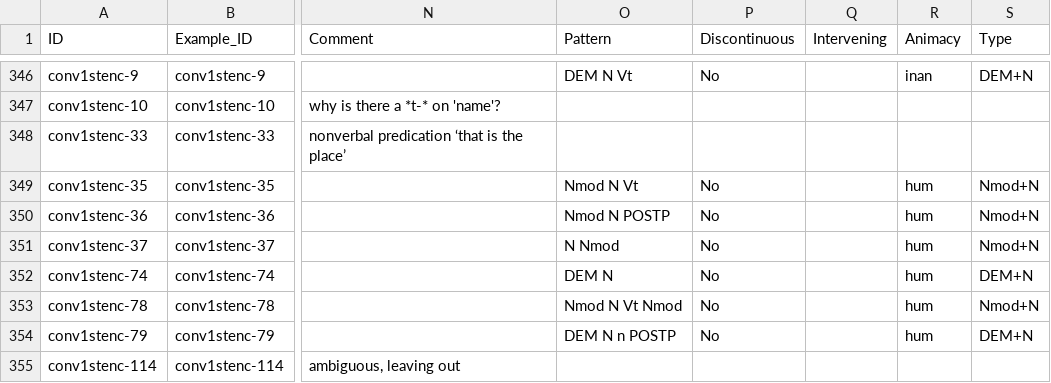
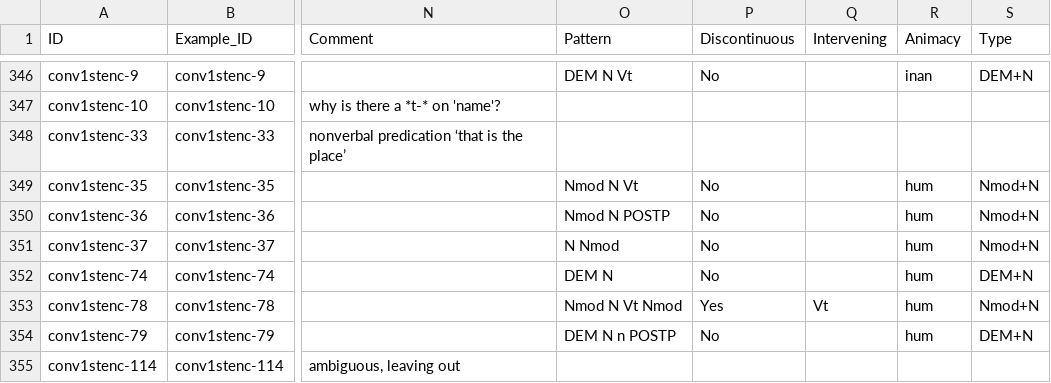
Before and after one commit to fmatter/cariban_nps, a CSV file: data/dataset.csv, drawn as a sheet; only a part is shown, gaps mark what is left out; the diff names each change by its address in the sheet, - before the commit and + after, or states it on an @@ line.

```diff
--- a/data/dataset.csv
+++ b/data/dataset.csv
-P353 (Discontinuous): No
+P353 (Discontinuous): Yes
-Q353 (Intervening): (empty)
+Q353 (Intervening): Vt
```
Also changed, not shown: docs/np-discont-slides/tables/basic-counts.csv, 1 other file.
